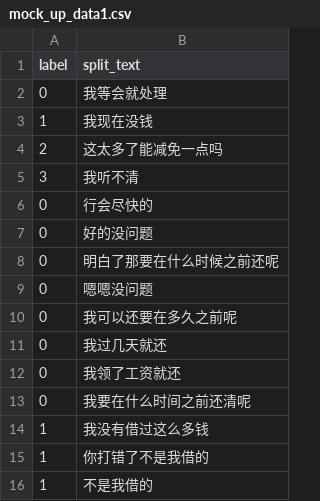
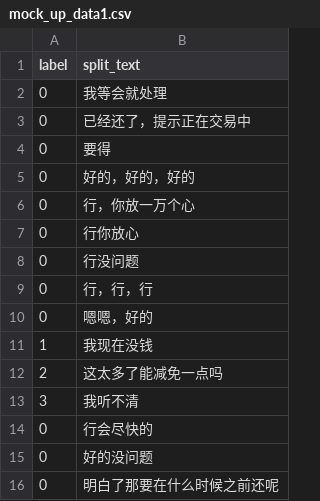
Before and after one commit to TSLNIHAOGIT/Chatbot1.0_ss, a CSV file: MLModel/data/WillingToPay/mock_up_data1.csv, drawn as a sheet; only a part is shown; the shorter side is filled out with more unchanged rows.

Commit message:
Update mock_up_data1.csv

```diff
--- a/MLModel/data/WillingToPay/mock_up_data1.csv
+++ b/MLModel/data/WillingToPay/mock_up_data1.csv
@@ -2,2 +2,10 @@ label,split_text
 0,我等会就处理
+0,已经还了，提示正在交易中
+0,要得
+0,好的，好的，好的
+0,行，你放一万个心
+0,行你放心
+0,行没问题
+0,行，行，行
+0,嗯嗯，好的
 1,我现在没钱
```
